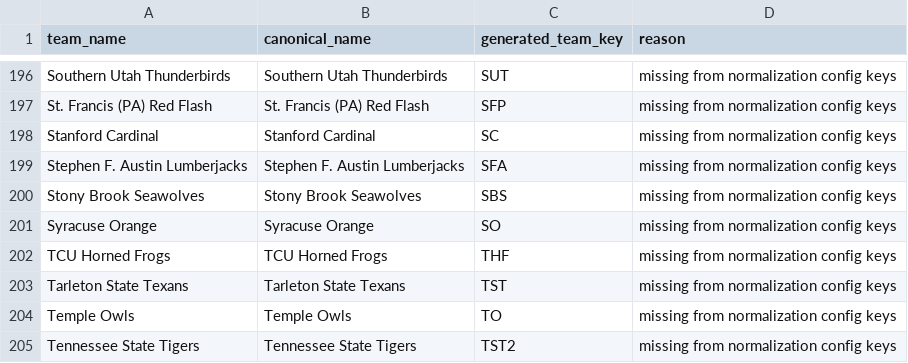
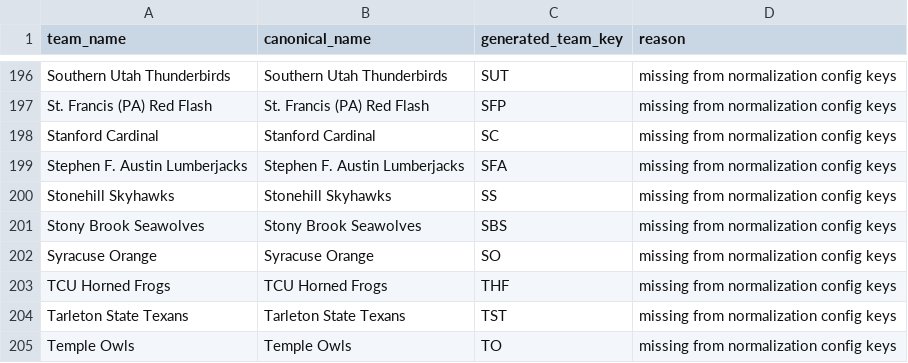
Before and after one commit to spahnrl/prj_BookieX, a CSV file: data/ncaaf/interim/ncaaf_unmatched_teams.csv, drawn as a sheet; only a part is shown, gaps mark what is left out; the shorter side is filled out with more unchanged rows; the diff names each change by its address in the sheet, - before the commit and + after, or states it on an @@ line.

```diff
--- a/data/ncaaf/interim/ncaaf_unmatched_teams.csv
+++ b/data/ncaaf/interim/ncaaf_unmatched_teams.csv
+row 200: Stonehill Skyhawks | Stonehill Skyhawks | SS | missing from normalization config keys
```
Also changed, not shown: data/ncaaf/interim/ncaaf_schedule_odds_join_audit.csv, data/ncaaf/raw/ncaaf_team_map.csv, 47 other files.
